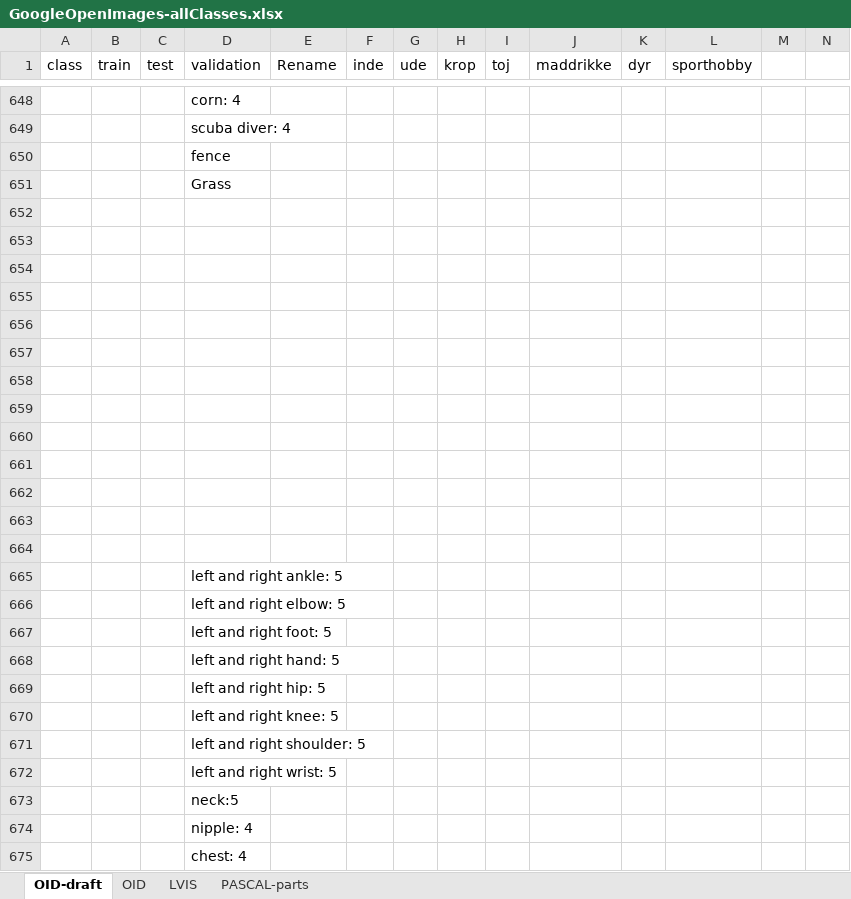
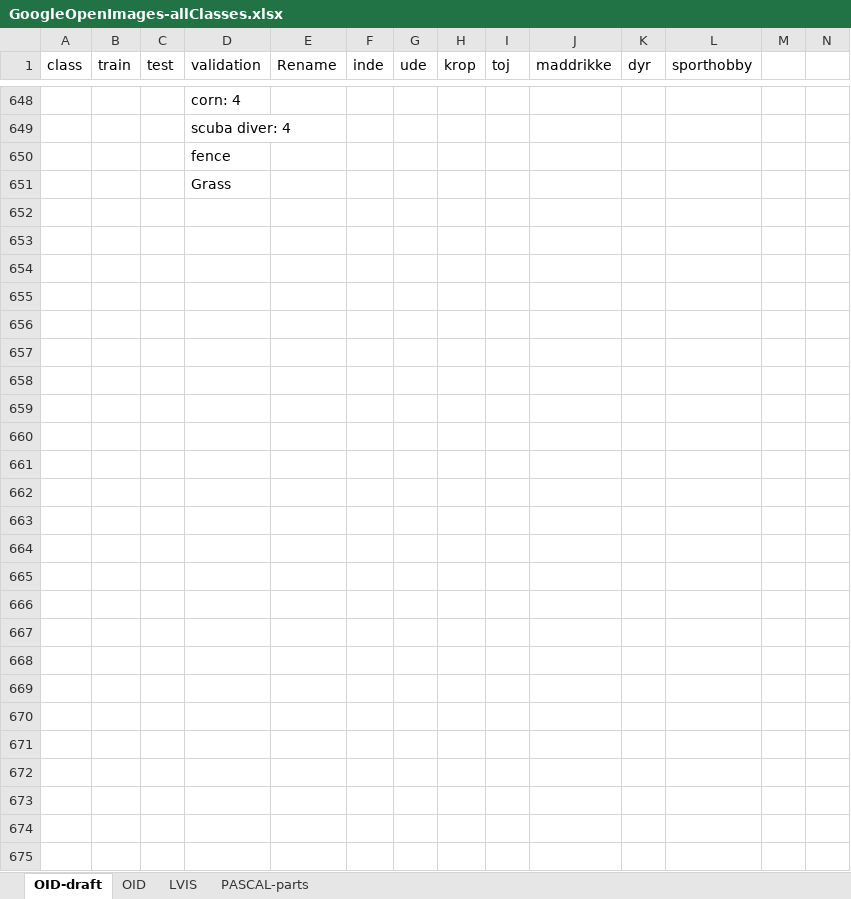
Before and after one commit to chrisbahnsen/yolox, an Excel workbook: GoogleOpenImages-allClasses.xlsx, sheet OID-draft, drawn as a sheet; only a part is shown, gaps mark what is left out; values as stored, in another font and other column widths than the file's, no borders; charts and pictures and table styles not drawn; rows hold the shown columns only; the diff covers the shown part only; the diff names each change by its address in the sheet, - before the commit and + after, or states it on an @@ line.

Commit message:
Refined category list

```diff
--- a/GoogleOpenImages-allClasses.xlsx (sheet OID-draft)
+++ b/GoogleOpenImages-allClasses.xlsx (sheet OID-draft)
-row 652: (empty)
-row 653: (empty)
-row 654: (empty)
-row 655: (empty)
-row 656: (empty)
-row 657: (empty)
-row 658: (empty)
-row 659: (empty)
-row 660: (empty)
-row 661: (empty)
-row 662: (empty)
-row 663: (empty)
-row 664: (empty)
-row 665:  |  |  | left and right ankle: 5
-row 666:  |  |  | left and right elbow: 5
-row 667:  |  |  | left and right foot: 5
-row 668:  |  |  | left and right hand: 5
-row 669:  |  |  | left and right hip: 5
-row 670:  |  |  | left and right knee: 5
-row 671:  |  |  | left and right shoulder: 5
-row 672:  |  |  | left and right wrist: 5
-row 673:  |  |  | neck:5
-row 674:  |  |  | nipple: 4
-row 675:  |  |  | chest: 4
```
Also changed, not shown: 14 edited cells and cell formats elsewhere in this sheet, sheet LVIS, 2 other files.
